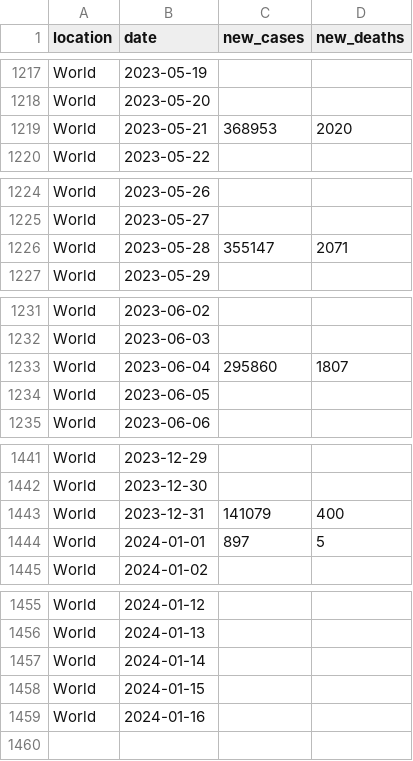
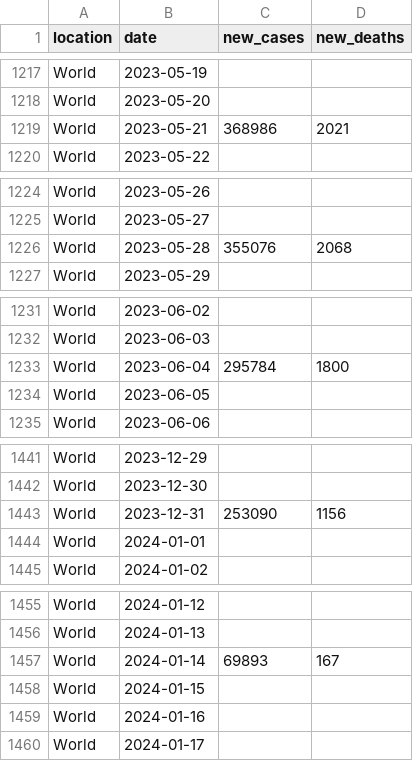
Before and after one commit to paldhous/owid-covid, a CSV file: covid_owid.csv, drawn as a sheet; only a part is shown, gaps mark what is left out; the diff covers the shown part only.

```diff
--- a/covid_owid.csv
+++ b/covid_owid.csv
@@ -1218,3 +1218,3 @@ World,2023-05-19,,
 World,2023-05-20,,
-World,2023-05-21,368953,2020
+World,2023-05-21,368986,2021
 World,2023-05-22,,
@@ -1225,3 +1225,3 @@ World,2023-05-26,,
 World,2023-05-27,,
-World,2023-05-28,355147,2071
+World,2023-05-28,355076,2068
 World,2023-05-29,,
@@ -1232,3 +1232,3 @@ World,2023-06-02,,
 World,2023-06-03,,
-World,2023-06-04,295860,1807
+World,2023-06-04,295784,1800
 World,2023-06-05,,
@@ -1442,4 +1442,4 @@ World,2023-12-29,,
 World,2023-12-30,,
-World,2023-12-31,141079,400
-World,2024-01-01,897,5
+World,2023-12-31,253090,1156
+World,2024-01-01,,
 World,2024-01-02,,
@@ -1456,4 +1456,5 @@ World,2024-01-12,,
 World,2024-01-13,,
-World,2024-01-14,,
+World,2024-01-14,69893,167
 World,2024-01-15,,
 World,2024-01-16,,
+World,2024-01-17,,
```
Also changed, not shown: 51 edited cells elsewhere in this file.
